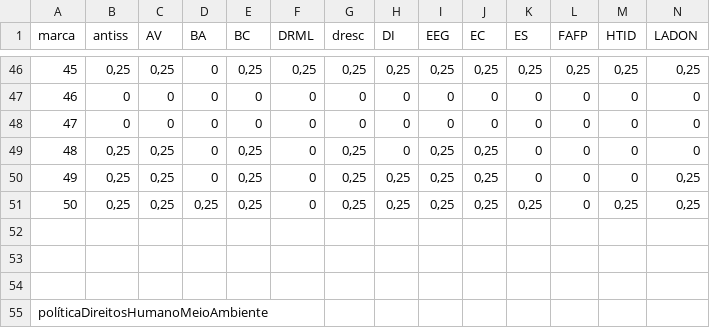
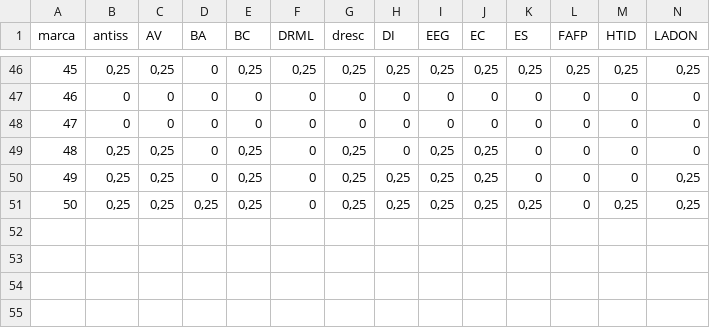
Before and after one commit to juliaguardiani/test_ITM_BRASIL, a CSV file: políticaDireitosHumanoMeioAmbiente.csv, drawn as a sheet; only a part is shown, gaps mark what is left out; rows hold the shown columns only; the diff names each change by its address in the sheet, - before the commit and + after, or states it on an @@ line.

Commit message:
Update políticaDireitosHumanoMeioAmbiente.csv

```diff
--- a/políticaDireitosHumanoMeioAmbiente.csv
+++ b/políticaDireitosHumanoMeioAmbiente.csv
-row 52: (empty)
-row 53: (empty)
-row 54: (empty)
-row 55: políticaDireitosHumanoMeioAmbiente
```
